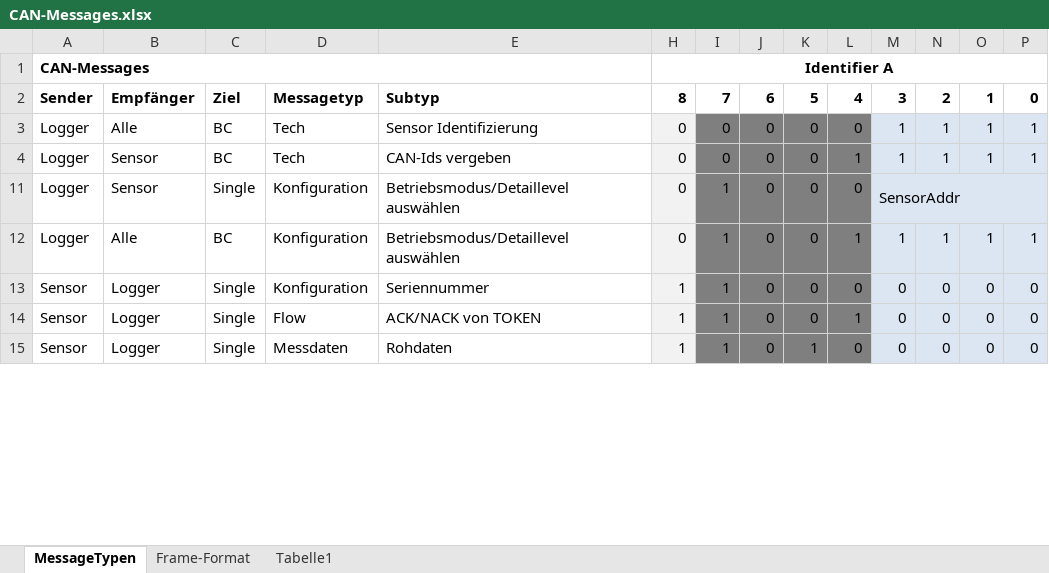
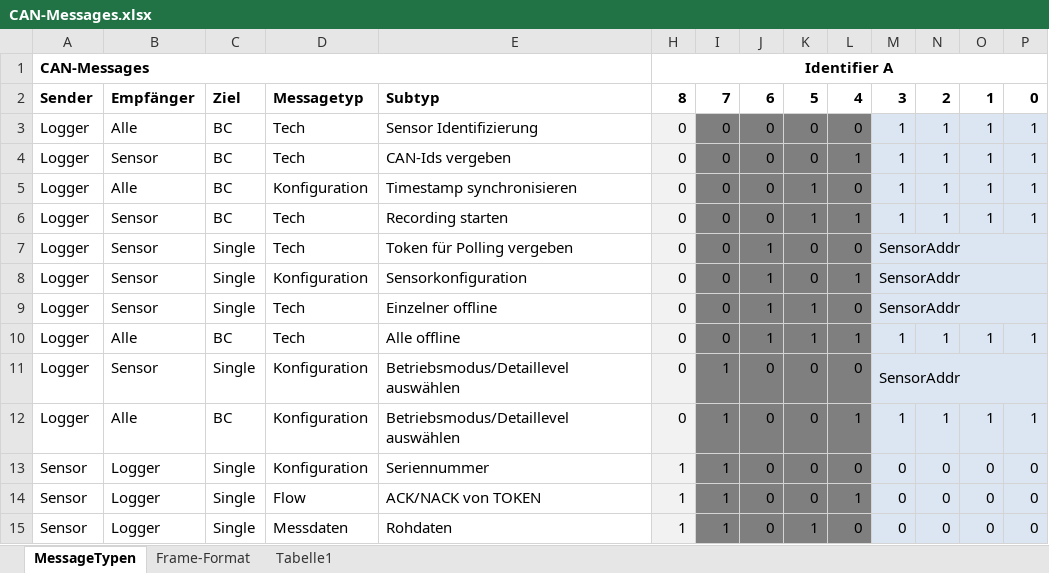
Before and after one commit to tokeller/WeKeBA, an Excel workbook: 04_Busprotokoll/CAN-Messages.xlsx, sheet MessageTypen, drawn as a sheet; only a part is shown; values as stored, in another font and other column widths than the file's, no borders; rows hold the shown columns only; the diff names each change by its address in the sheet, - before the commit and + after, or states it on an @@ line.

Commit message:
-Start/stop Sensor eingebaut -automatisches Einlesen der Config vorbereitet

```diff
--- a/04_Busprotokoll/CAN-Messages.xlsx (sheet MessageTypen)
+++ b/04_Busprotokoll/CAN-Messages.xlsx (sheet MessageTypen)
@@ row 5 unhidden: Logger | Alle | BC | Konfiguration | Timestamp synchronisieren | 0 | 0 | 0 | 1 | 0 | 1 | 1 | 1 | 1 @@
@@ row 6 unhidden: Logger | Sensor | BC | Tech | Recording starten | 0 | 0 | 0 | 1 | 1 | 1 | 1 | 1 | 1 @@
@@ row 7 unhidden: Logger | Sensor | Single | Tech | Token für Polling vergeben | 0 | 0 | 1 | 0 | 0 | SensorAddr @@
@@ row 8 unhidden: Logger | Sensor | Single | Konfiguration | Sensorkonfiguration | 0 | 0 | 1 | 0 | 1 | SensorAddr @@
@@ row 9 unhidden: Logger | Sensor | Single | Tech | Einzelner offline | 0 | 0 | 1 | 1 | 0 | SensorAddr @@
@@ row 10 unhidden: Logger | Alle | BC | Tech | Alle offline | 0 | 0 | 1 | 1 | 1 | 1 | 1 | 1 | 1 @@
```
Also changed, not shown: 25 other files.
